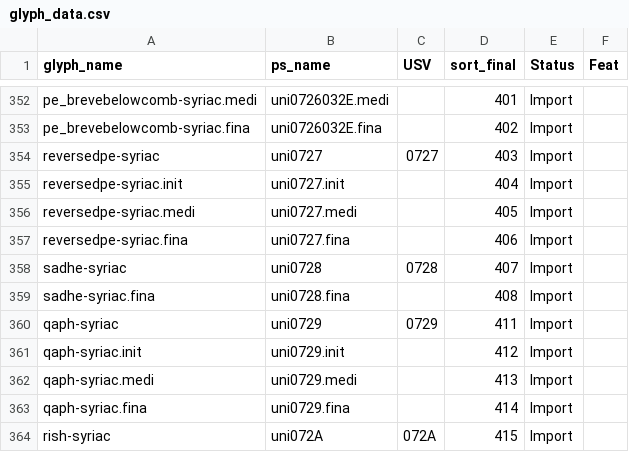
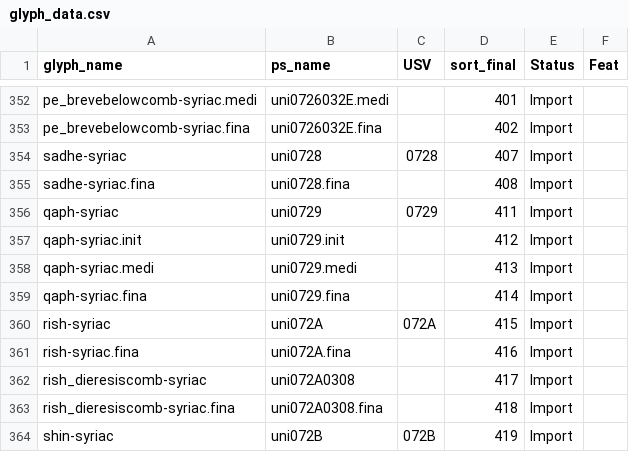
Before and after one commit to silnrsi/font-idiqlat, a CSV file: source/glyph_data.csv, drawn as a sheet; only a part is shown, gaps mark what is left out; the shorter side is filled out with more unchanged rows; the diff names each change by its address in the sheet, - before the commit and + after, or states it on an @@ line.

Commit message:
Delete unneeded reversedpe-syriac.

```diff
--- a/source/glyph_data.csv
+++ b/source/glyph_data.csv
-row 354: reversedpe-syriac | uni0727 | 0727 | 403 | Import
-row 355: reversedpe-syriac.init | uni0727.init |  | 404 | Import
-row 356: reversedpe-syriac.medi | uni0727.medi |  | 405 | Import
-row 357: reversedpe-syriac.fina | uni0727.fina |  | 406 | Import
```
Also changed, not shown: 27 other files.
